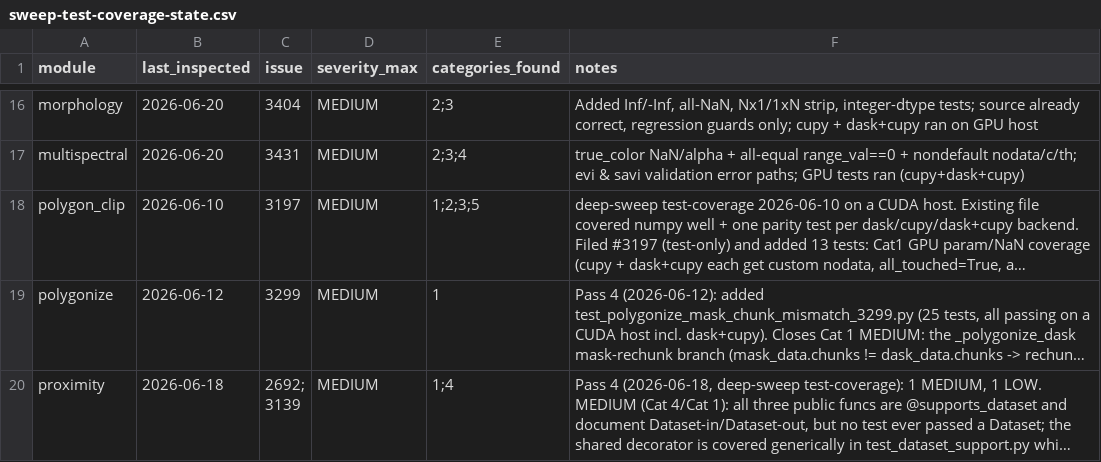
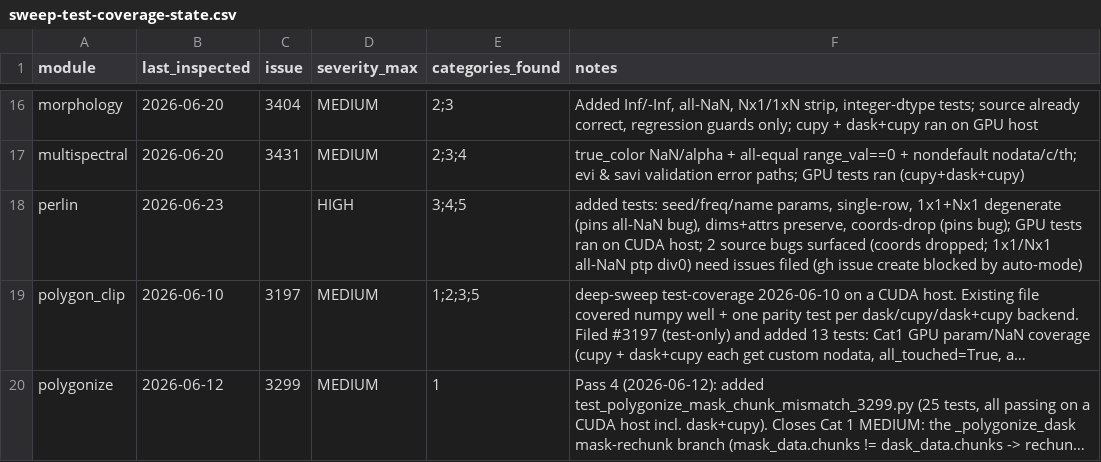
Before and after one commit to makepath/xarray-spatial, a CSV file: .claude/sweep-test-coverage-state.csv, drawn as a sheet; only a part is shown, gaps mark what is left out; the shorter side is filled out with more unchanged rows; long unchanged cells end in …; the diff names each change by its address in the sheet, - before the commit and + after, or states it on an @@ line.

Commit message:
Add perlin test coverage: params, degenerate shapes, metadata (#3472)
Adds tests for previously uncovered paths in perlin():

- seed/freq/name parameter coverage (all prior tests used defaults)
- 1xN single-row raster (works)
- 1x1 and Nx1 single-column rasters: pins current all-NaN output
  caused by ptp divide-by-zero in the normalization step
- dims + attrs preservation
- input coords: pins current drop behavior

Two source bugs surfaced (coords dropped; 1x1/Nx1 all-NaN). The
degenerate-shape and coords tests pin current behavior and should be
flipped once those are fixed. Test-only change; no source modified.

```diff
--- a/.claude/sweep-test-coverage-state.csv
+++ b/.claude/sweep-test-coverage-state.csv
+row 18: perlin | 2026-06-23 |  | HIGH | 3;4;5 | added tests: seed/freq/name params, single-row, 1x1+Nx1 degenerate (pins all-NaN bug), dims+attrs preserve, coords-drop (pins bug); GPU tests ran on CUDA host; 2 source bugs surfaced (coords dropped; 1x1/Nx1 all-NaN ptp div0) need issues filed (gh issue create blocked by auto-mode)
```
Also changed, not shown: 1 other file.
